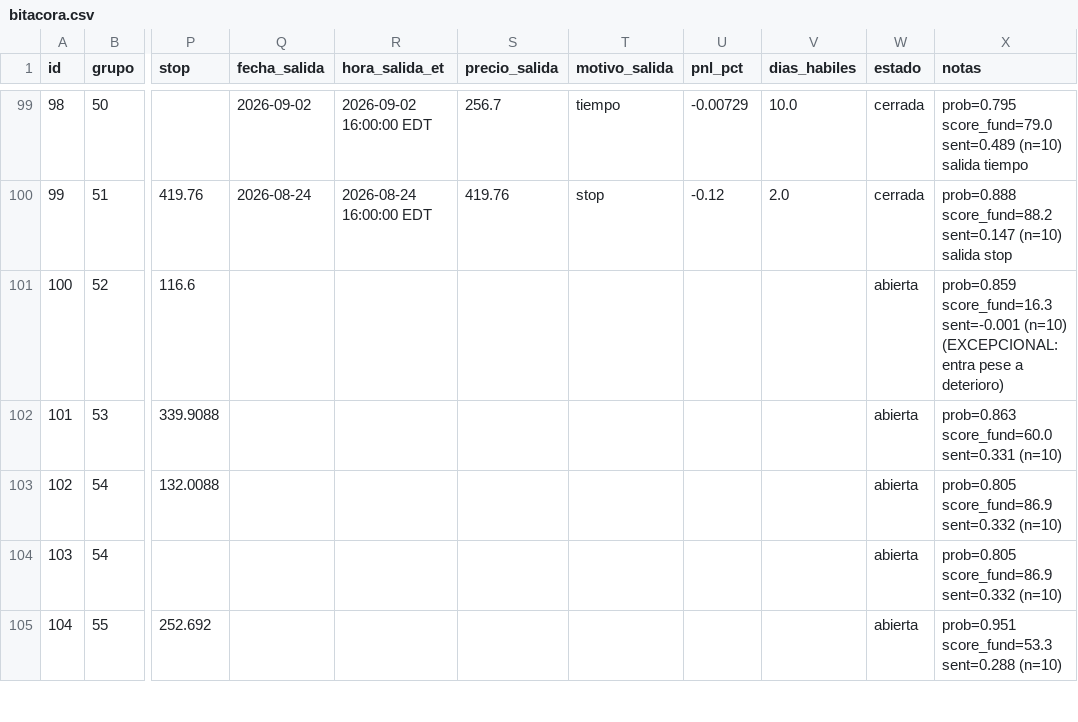
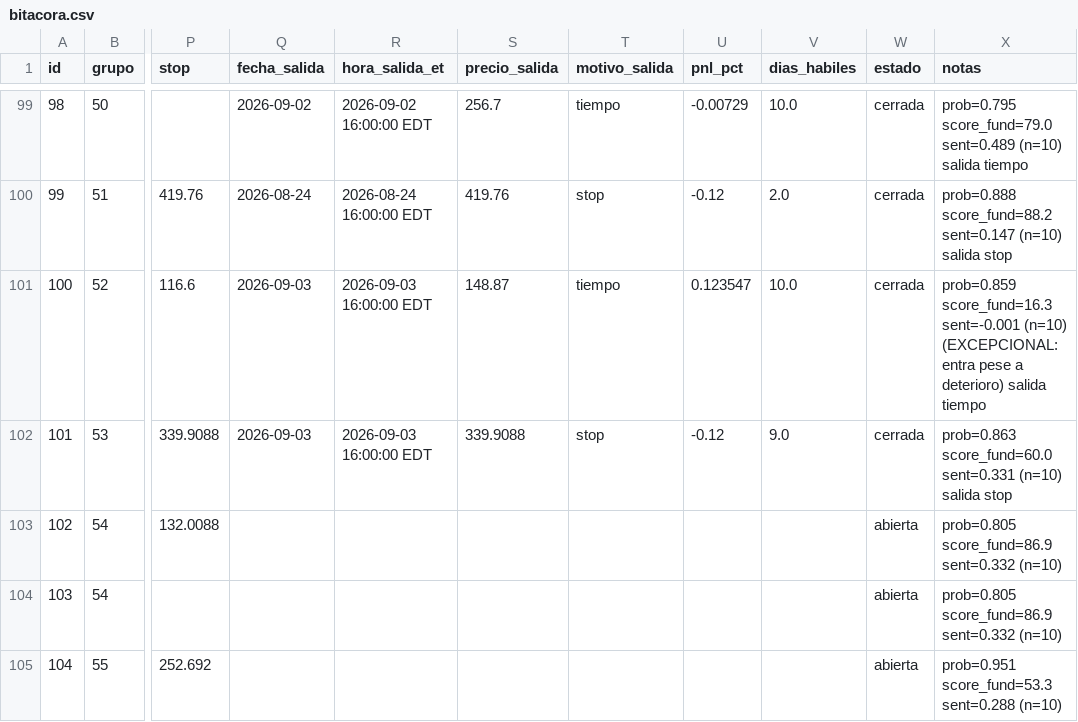
Before and after one commit to sebas1331/centinela-sp500, a CSV file: bitacora.csv, drawn as a sheet; only a part is shown, gaps mark what is left out; the diff covers the shown part only; the diff names each change by its address in the sheet, - before the commit and + after, or states it on an @@ line.

```diff
--- a/bitacora.csv
+++ b/bitacora.csv
-Q101:Q102 (fecha_salida): (empty)
+Q101:Q102 (fecha_salida): 2026-09-03
-R101:R102 (hora_salida_et): (empty)
+R101:R102 (hora_salida_et): 2026-09-03 16:00:00 EDT
-S101 (precio_salida): (empty)
+S101 (precio_salida): 148.87
-T101 (motivo_salida): (empty)
+T101 (motivo_salida): tiempo
-U101 (pnl_pct): (empty)
+U101 (pnl_pct): 0.123547
-V101 (dias_habiles): (empty)
+V101 (dias_habiles): 10.0
-W101:W102 (estado): abierta
+W101:W102 (estado): cerrada
-X101 (notas): …a deterioro)
+X101 (notas): …a deterioro) salida tiempo
-S102 (precio_salida): (empty)
+S102 (precio_salida): 339.9088
-T102 (motivo_salida): (empty)
+T102 (motivo_salida): stop
-U102 (pnl_pct): (empty)
+U102 (pnl_pct): -0.12
-V102 (dias_habiles): (empty)
+V102 (dias_habiles): 9.0
-X102 (notas): …sent=0.331 (n=10)
+X102 (notas): …sent=0.331 (n=10) salida stop
```
Also changed, not shown: 7 added rows and 4 edited cells elsewhere in this file, 4 other files.
